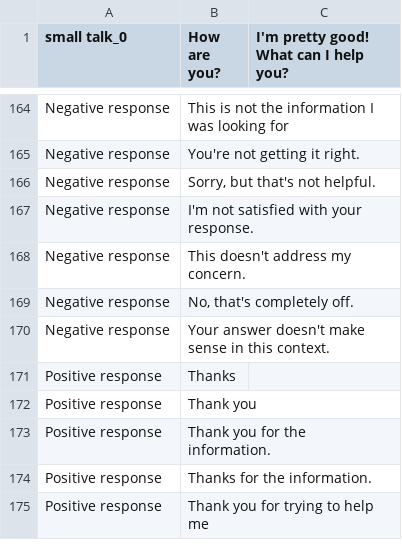
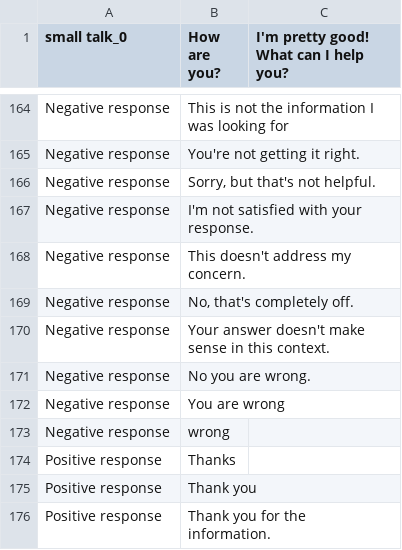
Before and after one commit to jttsai1994/Human-AI-Interaction-Chatbot, a CSV file: movie_intent_qa.csv, drawn as a sheet; only a part is shown, gaps mark what is left out; the shorter side is filled out with more unchanged rows; the diff names each change by its address in the sheet, - before the commit and + after, or states it on an @@ line.

Commit message:
add more training intent

```diff
--- a/movie_intent_qa.csv
+++ b/movie_intent_qa.csv
+row 171: Negative response | No you are wrong.
+row 172: Negative response | You are wrong
+row 173: Negative response | wrong
```
